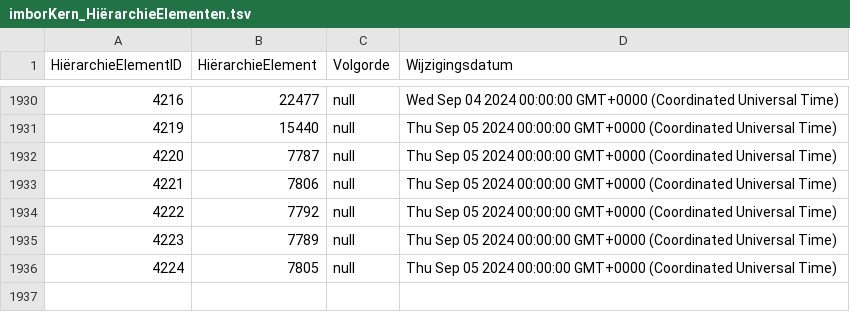
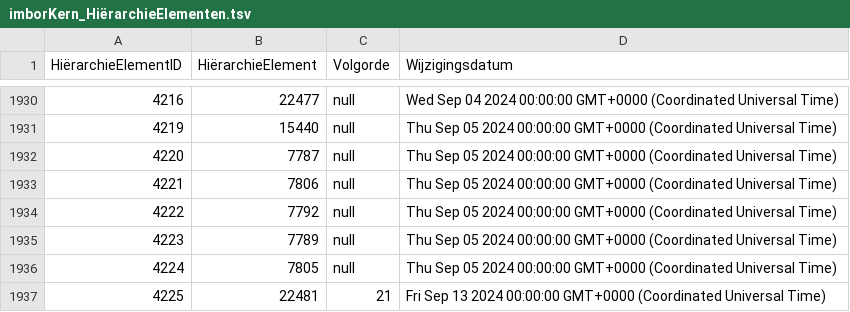
Before and after one commit to Stichting-CROW/imbor-development, a TSV file: data/tsv/imborKern_HiërarchieElementen.tsv, drawn as a sheet; only a part is shown, gaps mark what is left out.

```diff
--- a/data/tsv/imborKern_HiërarchieElementen.tsv
+++ b/data/tsv/imborKern_HiërarchieElementen.tsv
@@ -1936 +1936,2 @@ HiërarchieElementID	HiërarchieElement	Volgorde	Wijzigingsdatum
 4224	7805	null	Thu Sep 05 2024 00:00:00 GMT+0000 (Coordinated Universal Time)
+4225	22481	21	Fri Sep 13 2024 00:00:00 GMT+0000 (Coordinated Universal Time)
```
Also changed, not shown: data/tsv/imborKern_Attributen.tsv, data/tsv/imborKern_K_KlassenAttributen.tsv, 2 other files.
